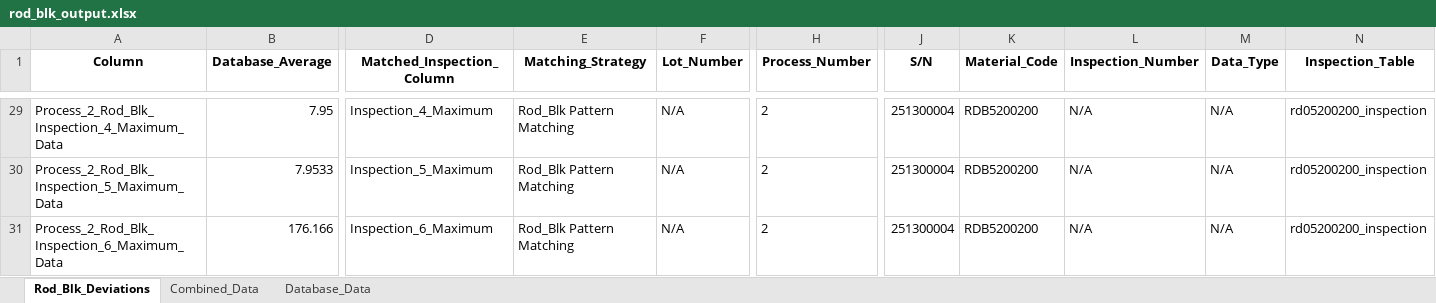
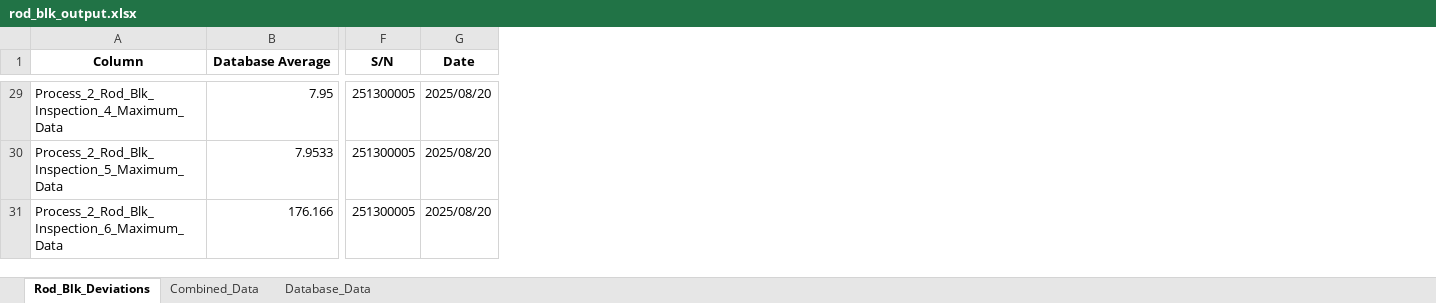
Before and after one commit to Jimcl6/material_anomaly_check_v1.1, an Excel workbook: rod_blk_output.xlsx, sheet Rod_Blk_Deviations, drawn as a sheet; only a part is shown, gaps mark what is left out; values as stored, in another font and other column widths than the file's, no borders; removed rows and columns are numbered as before the commit, all else as after; the diff covers the shown part only; the diff names each change by its address in the sheet, - before the commit and + after, or states it on an @@ line.

```diff
--- a/rod_blk_output.xlsx (sheet Rod_Blk_Deviations)
+++ b/rod_blk_output.xlsx (sheet Rod_Blk_Deviations)
-column D (Matched_Inspection_Column), rows 29-31: Inspection_4_Maximum | Inspection_5_Maximum | Inspection_6_Maximum
-column E (Matching_Strategy), rows 29-31: all Rod_Blk Pattern Matching
-column F (Lot_Number), rows 29-31: all N/A
-column H (Process_Number), rows 29-31: all 2
-column K (Material_Code), rows 29-31: all RDB5200200
-column L (Inspection_Number), rows 29-31: all N/A
-column M (Data_Type), rows 29-31: all N/A
-column N (Inspection_Table), rows 29-31: all rd05200200_inspection
+column G (Date), rows 29-31: all 2025/08/20
-B1: Database_Average
+B1: Database Average
-F29:F31 (S/N): 251300004
+F29:F31 (S/N): 251300005
```
Also changed, not shown: 28 edited cells elsewhere in this sheet, em_data_output.xlsx, frame_data_output.xlsx, 8 other files.
